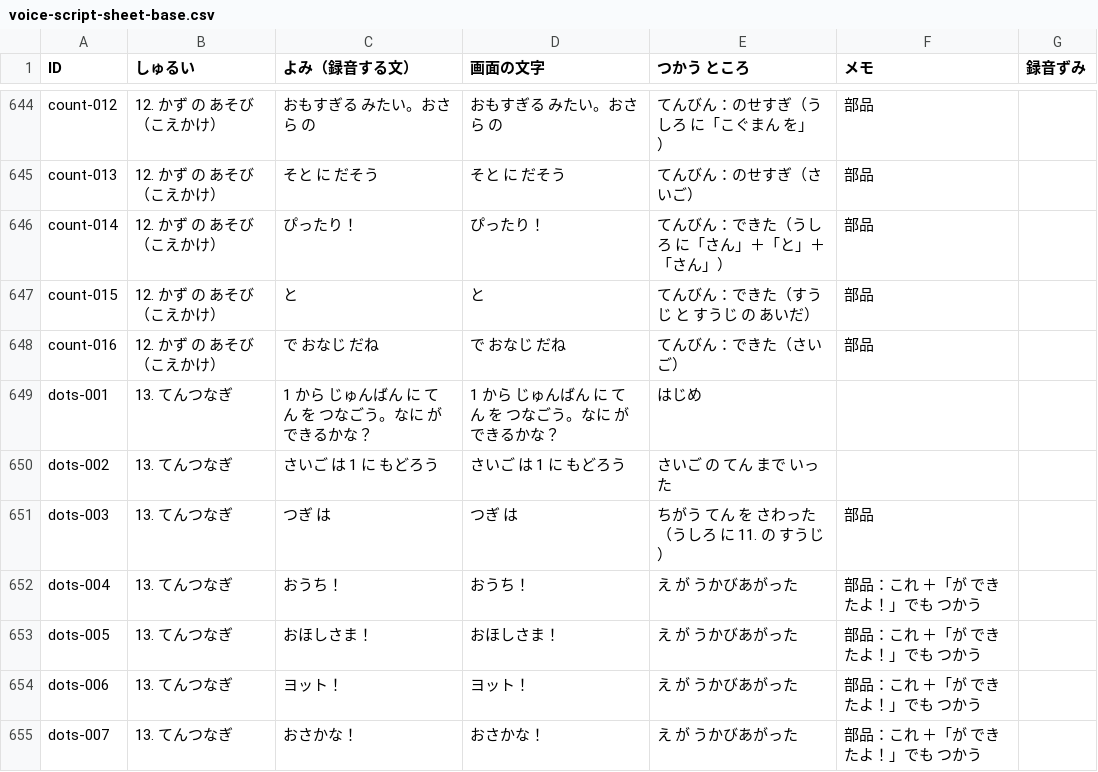
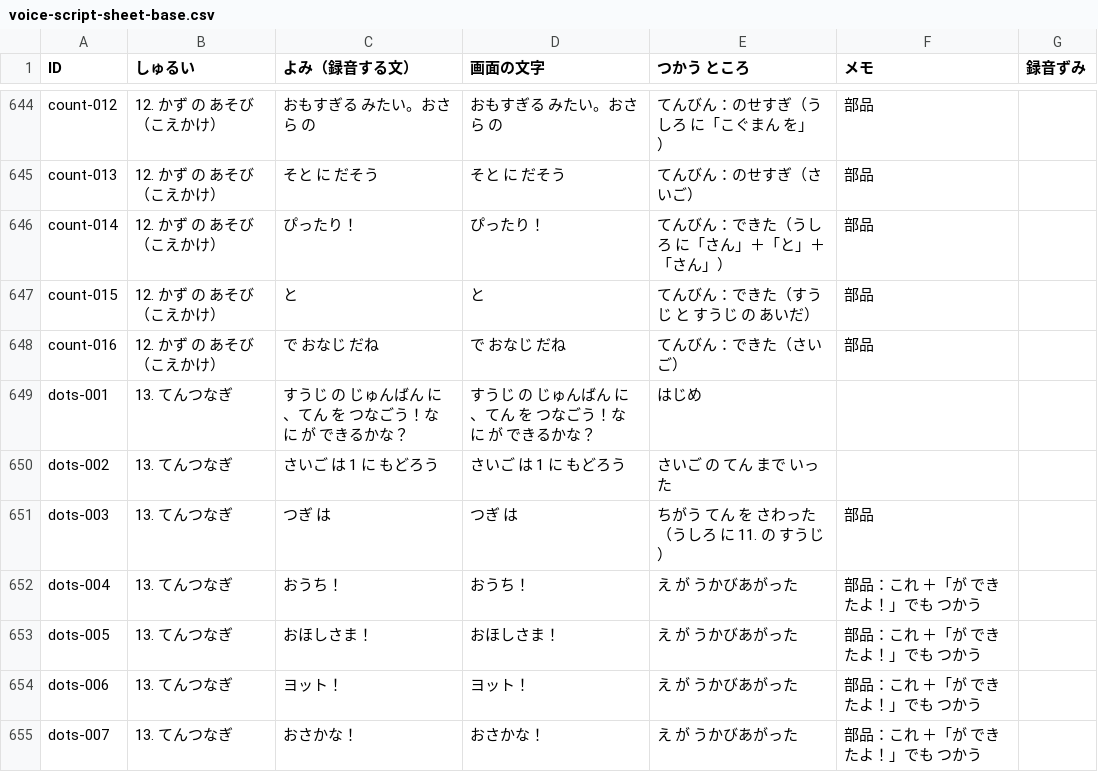
Before and after one commit to matsudevwork-beep/matsudevwork-beep.github.io, a CSV file: docs/voice-script-sheet-base.csv, drawn as a sheet; only a part is shown, gaps mark what is left out.

```diff
--- a/docs/voice-script-sheet-base.csv
+++ b/docs/voice-script-sheet-base.csv
@@ -648,3 +648,3 @@
 "count-016","12. かず の あそび（こえかけ）","で おなじ だね","で おなじ だね","てんびん：できた（さいご）","部品",""
-"dots-001","13. てんつなぎ","1 から じゅんばん に てん を つなごう。なに が できるかな？","1 から じゅんばん に てん を つなごう。なに が できるかな？","はじめ","",""
+"dots-001","13. てんつなぎ","すうじ の じゅんばん に、てん を つなごう！なに が できるかな？","すうじ の じゅんばん に、てん を つなごう！なに が できるかな？","はじめ","",""
 "dots-002","13. てんつなぎ","さいご は 1 に もどろう","さいご は 1 に もどろう","さいご の てん まで いった","",""
```
Also changed, not shown: docs/voice-script.csv, 8 other files.
